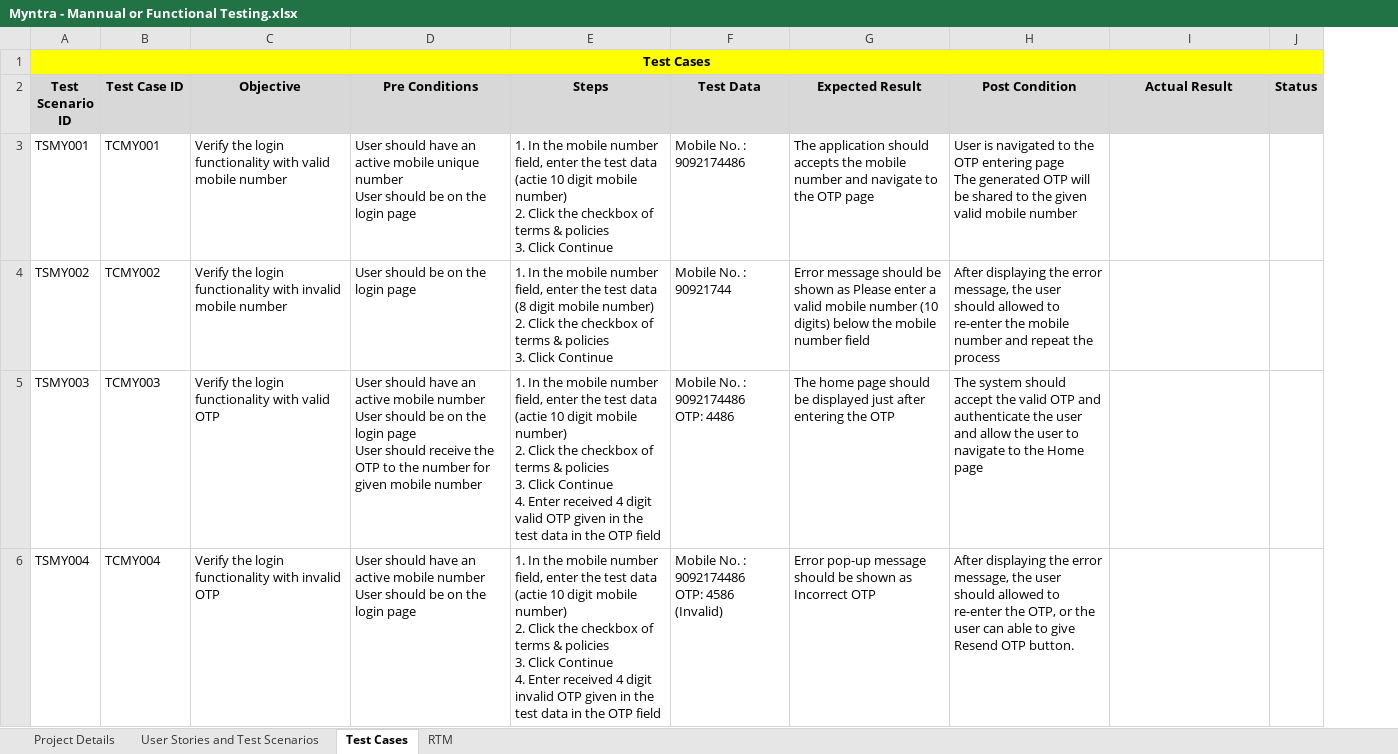
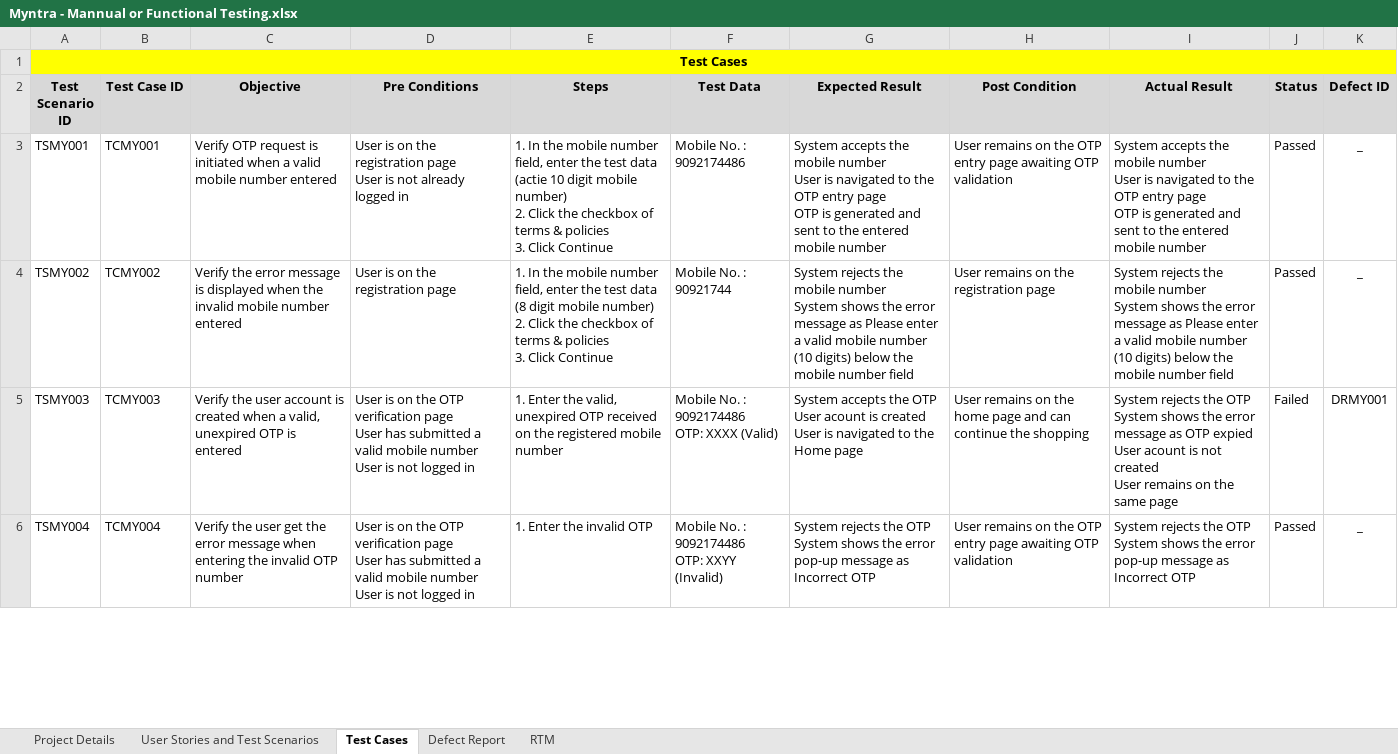
Before and after one commit to VIGNESHWARAN-USER/Software-Testing, an Excel workbook: Project 1/Test analysis & Design/Myntra - Mannual or Functional Testing.xlsx, sheet Test Cases, drawn as a sheet; only a part is shown; values as stored, in another font and other column widths than the file's, no borders; ↵ is a line break in a cell; the diff covers the shown part only; the diff names each change by its address in the sheet, - before the commit and + after, or states it on an @@ line.

```diff
--- a/Project 1/Test analysis & Design/Myntra - Mannual or Functional Testing.xlsx (sheet Test Cases)
+++ b/Project 1/Test analysis & Design/Myntra - Mannual or Functional Testing.xlsx (sheet Test Cases)
+sheet tab: Defect Report
+column K (Defect ID), rows 3-6: _ | _ | DRMY001 | _
-C3 (Objective): Verify the login functionality with valid mobile number
+C3 (Objective): Verify OTP request is initiated when a valid mobile number entered
-D3 (Pre Conditions): User should have an active mobile unique number ↵ User should be on the login page
+D3 (Pre Conditions): User is on the registration page ↵ User is not already logged in
-G3 (Expected Result): The application should accepts the mobile number and navigate to the OTP page
+G3 (Expected Result): System accepts the mobile number ↵ User is navigated to the OTP entry page ↵ OTP is generated and sent to the entered mobile number
-H3 (Post Condition): User is navigated to the OTP entering page ↵ The generated OTP will be shared to the given valid mobile number
+H3 (Post Condition): User remains on the OTP entry page awaiting OTP validation
-I3 (Actual Result): (empty)
+I3 (Actual Result): System accepts the mobile number ↵ User is navigated to the OTP entry page ↵ OTP is generated and sent to the entered mobile number
-J3:J4 (Status): (empty)
+J3:J4 (Status): Passed
-C4 (Objective): Verify the login functionality with invalid mobile number
+C4 (Objective): Verify the error message is displayed when the invalid mobile number entered
-D4 (Pre Conditions): User should be on the login page
+D4 (Pre Conditions): User is on the registration page
-G4 (Expected Result): Error message should be shown as Please…
+G4 (Expected Result): System rejects the mobile number ↵ System shows the error message as Please…
-H4 (Post Condition): After displaying the error message, the user should allowed to re-enter the mobile number and repeat the process
+H4 (Post Condition): User remains on the registration page
-I4 (Actual Result): (empty)
+I4 (Actual Result): System rejects the mobile number ↵ System shows the error message as Please enter a valid mobile number (10 digits) below the mobile number field
-C5 (Objective): Verify the login functionality with valid OTP
+C5 (Objective): Verify the user account is created when a valid, unexpired OTP is entered
-D5 (Pre Conditions): User should have an active mobile number ↵ User should be on the login page ↵ User should receive the OTP to the number for given mobile number
+D5 (Pre Conditions): User is on the OTP verification page ↵ User has submitted a valid mobile number ↵ User is not logged in
-E5 (Steps): 1. In the mobile number field, enter the test data (actie 10 digit mobile number) ↵ 2. Click the checkbox of terms & policies ↵ 3. Click Continue ↵ 4. Enter received 4 digit valid OTP given in the test data in the OTP field
+E5 (Steps): 1. Enter the valid, unexpired OTP received on the registered mobile number
-F5 (Test Data): Mobile No. : 9092174486 ↵ OTP: 4486
+F5 (Test Data): Mobile No. : 9092174486 ↵ OTP: XXXX (Valid)
-G5 (Expected Result): The home page should be displayed just after entering the OTP
+G5 (Expected Result): System accepts the OTP ↵ User acount is created ↵ User is navigated to the Home page
-H5 (Post Condition): The system should accept the valid OTP and authenticate the user and allow the user to navigate to the Home page
+H5 (Post Condition): User remains on the home page and can continue the shopping
-I5 (Actual Result): (empty)
+I5 (Actual Result): System rejects the OTP ↵ System shows the error message as OTP expied ↵ User acount is not created ↵ User remains on the same page
-J5 (Status): (empty)
+J5 (Status): Failed
-C6 (Objective): Verify the login functionality with invalid OTP
+C6 (Objective): Verify the user get the error message when entering the invalid OTP number
-D6 (Pre Conditions): User should have an active mobile number ↵ User should be on the login page
+D6 (Pre Conditions): User is on the OTP verification page ↵ User has submitted a valid mobile number ↵ User is not logged in
-E6 (Steps): 1. In the mobile number field, enter the test data (actie 10 digit mobile number) ↵ 2. Click the checkbox of terms & policies ↵ 3. Click Continue ↵ 4. Enter received 4 digit invalid OTP given in the test data in the OTP field
+E6 (Steps): 1. Enter the invalid OTP
-F6 (Test Data): Mobile No. : 9092174486 ↵ OTP: 4586 (Invalid)
+F6 (Test Data): Mobile No. : 9092174486 ↵ OTP: XXYY (Invalid)
-G6 (Expected Result): Error pop-up message should be shown as Incorrect…
+G6 (Expected Result): System rejects the OTP ↵ System shows the error pop-up message as Incorrect…
-H6 (Post Condition): After displaying the error message, the user should allowed to re-enter the OTP, or the user can able to give Resend OTP button.
+H6 (Post Condition): User remains on the OTP entry page awaiting OTP validation
-I6 (Actual Result): (empty)
+I6 (Actual Result): System rejects the OTP ↵ System shows the error pop-up message as Incorrect OTP
-J6 (Status): (empty)
+J6 (Status): Passed
```
Also changed, not shown: 24 removed rows and 29 edited cells elsewhere in this sheet, sheet User Stories and Test Scenarios, sheet RTM, 15 other files.
